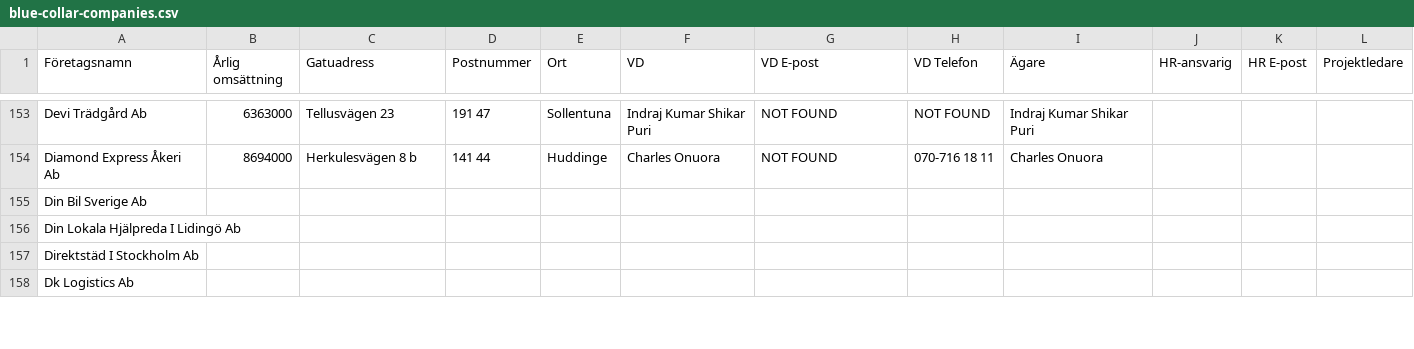
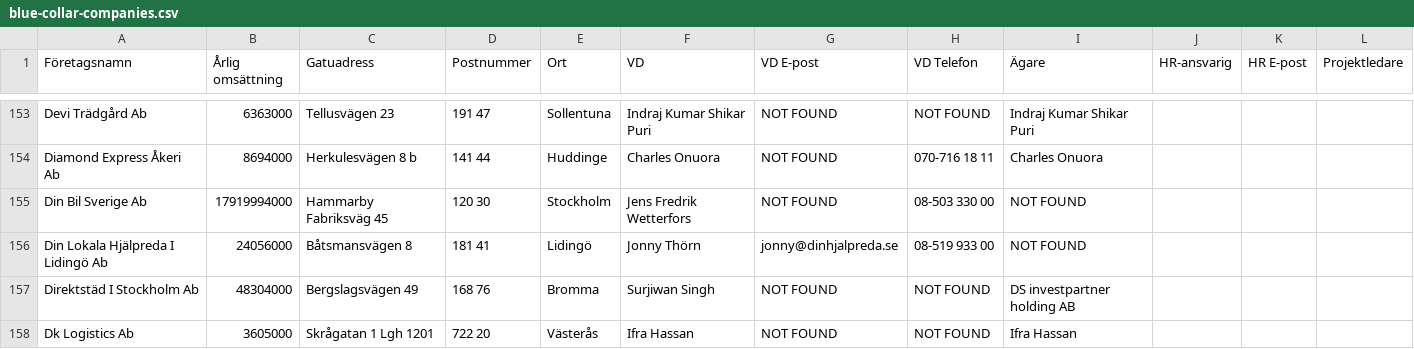
Before and after one commit to fellanH/ett-smart, a CSV file: marketing/weaver-5/blue-collar-companies.csv, drawn as a sheet; only a part is shown, gaps mark what is left out; the diff covers the shown part only; the diff names each change by its address in the sheet, - before the commit and + after, or states it on an @@ line.

Commit message:
Processed companies rows 155-159 (batch of 5)

```diff
--- a/marketing/weaver-5/blue-collar-companies.csv
+++ b/marketing/weaver-5/blue-collar-companies.csv
-B155 (Årlig omsättning): (empty)
+B155 (Årlig omsättning): 17919994000
-C155 (Gatuadress): (empty)
+C155 (Gatuadress): Hammarby Fabriksväg 45
-D155 (Postnummer): (empty)
+D155 (Postnummer): 120 30
-E155 (Ort): (empty)
+E155 (Ort): Stockholm
-F155 (VD): (empty)
+F155 (VD): Jens Fredrik Wetterfors
-G155 (VD E-post): (empty)
+G155 (VD E-post): NOT FOUND
-H155 (VD Telefon): (empty)
+H155 (VD Telefon): 08-503 330 00
-I155:I156 (Ägare): (empty)
+I155:I156 (Ägare): NOT FOUND
-B156 (Årlig omsättning): (empty)
+B156 (Årlig omsättning): 24056000
-C156 (Gatuadress): (empty)
+C156 (Gatuadress): Båtsmansvägen 8
-D156 (Postnummer): (empty)
+D156 (Postnummer): 181 41
-E156 (Ort): (empty)
+E156 (Ort): Lidingö
-F156 (VD): (empty)
+F156 (VD): Jonny Thörn
-G156 (VD E-post): (empty)
+G156 (VD E-post): jonny@dinhjalpreda.se
-H156 (VD Telefon): (empty)
+H156 (VD Telefon): 08-519 933 00
-B157 (Årlig omsättning): (empty)
+B157 (Årlig omsättning): 48304000
-C157 (Gatuadress): (empty)
+C157 (Gatuadress): Bergslagsvägen 49
-D157 (Postnummer): (empty)
+D157 (Postnummer): 168 76
-E157 (Ort): (empty)
+E157 (Ort): Bromma
-F157 (VD): (empty)
+F157 (VD): Surjiwan Singh
-G157:G158 (VD E-post): (empty)
+G157:G158 (VD E-post): NOT FOUND
-H157:H158 (VD Telefon): (empty)
+H157:H158 (VD Telefon): NOT FOUND
-I157 (Ägare): (empty)
+I157 (Ägare): DS investpartner holding AB
-B158 (Årlig omsättning): (empty)
+B158 (Årlig omsättning): 3605000
-C158 (Gatuadress): (empty)
+C158 (Gatuadress): Skrågatan 1 Lgh 1201
-D158 (Postnummer): (empty)
+D158 (Postnummer): 722 20
-E158 (Ort): (empty)
+E158 (Ort): Västerås
-F158 (VD): (empty)
+F158 (VD): Ifra Hassan
-I158 (Ägare): (empty)
+I158 (Ägare): Ifra Hassan
```
Also changed, not shown: 8 edited cells elsewhere in this file.
